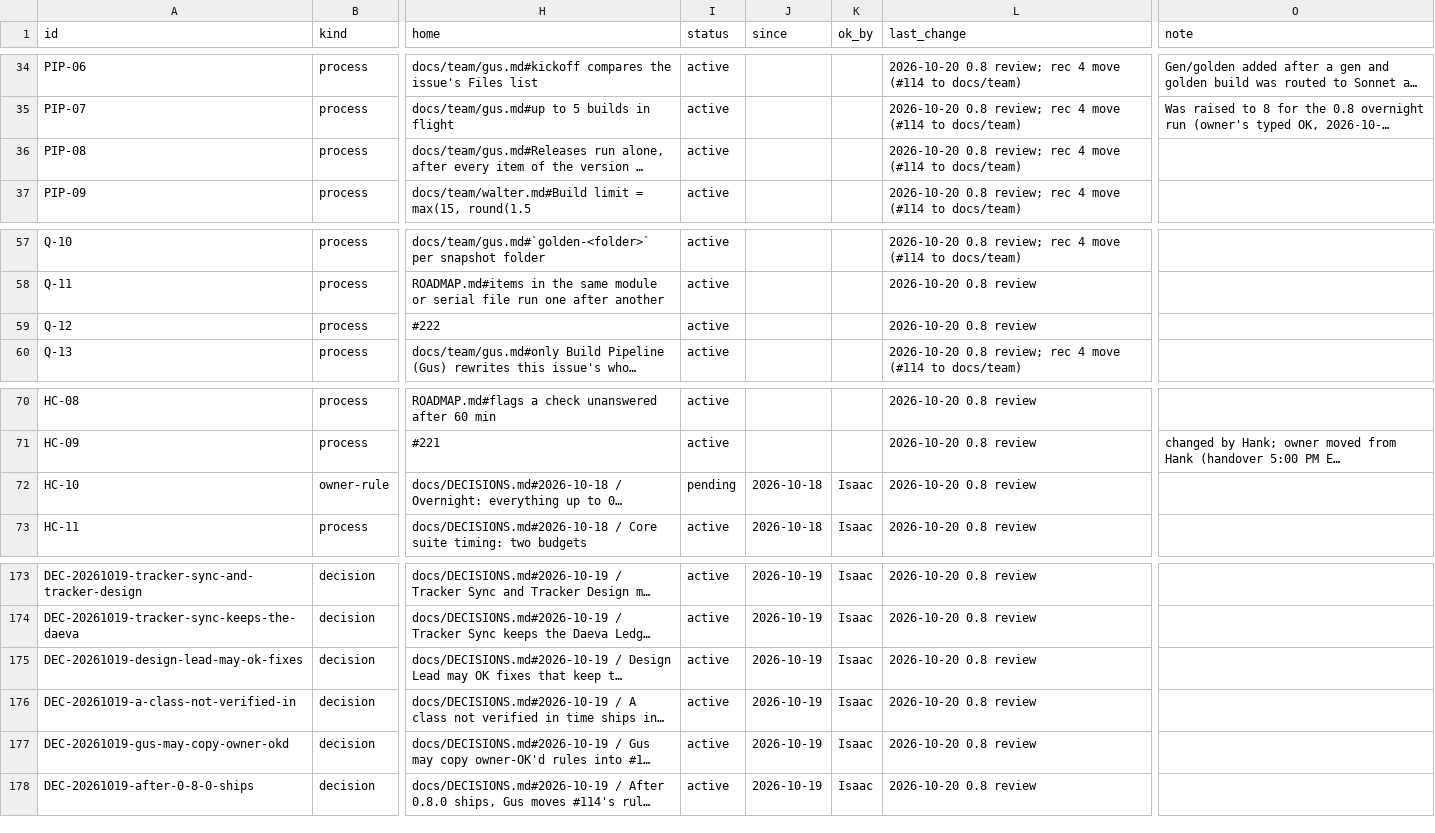
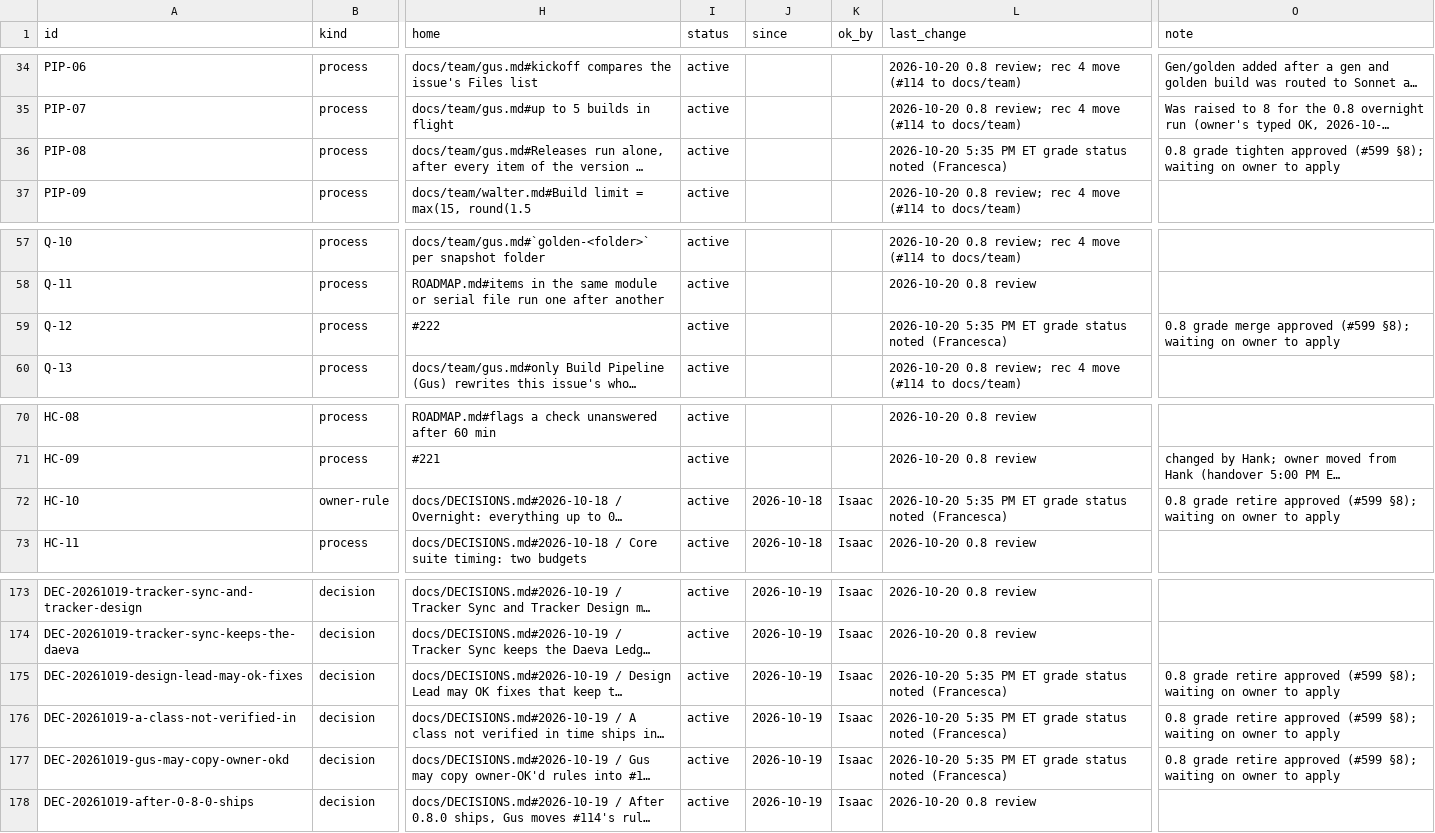
Before and after one commit to HackTheMeatball/daeva-companion, a CSV file: docs/kaizen/ledger.csv, drawn as a sheet; only a part is shown, gaps mark what is left out; long unchanged cells end in …; the diff names each change by its address in the sheet, - before the commit and + after, or states it on an @@ line.

```diff
--- a/docs/kaizen/ledger.csv
+++ b/docs/kaizen/ledger.csv
-L36 (last_change): 2026-10-20 0.8 review; rec 4 move (#114 to docs/team)
+L36 (last_change): 2026-10-20 5:35 PM ET grade status noted (Francesca)
-O36 (note): (empty)
+O36 (note): 0.8 grade tighten approved (#599 §8); waiting on owner to apply
-L59 (last_change): 2026-10-20 0.8 review
+L59 (last_change): 2026-10-20 5:35 PM ET grade status noted (Francesca)
-O59 (note): (empty)
+O59 (note): 0.8 grade merge approved (#599 §8); waiting on owner to apply
-I72 (status): pending
+I72 (status): active
-L72 (last_change): 2026-10-20 0.8 review
+L72 (last_change): 2026-10-20 5:35 PM ET grade status noted (Francesca)
-O72 (note): (empty)
+O72 (note): 0.8 grade retire approved (#599 §8); waiting on owner to apply
-L175:L177 (last_change): 2026-10-20 0.8 review
+L175:L177 (last_change): 2026-10-20 5:35 PM ET grade status noted (Francesca)
-O175:O177 (note): (empty)
+O175:O177 (note): 0.8 grade retire approved (#599 §8); waiting on owner to apply
```
Also changed, not shown: 1 other file.
